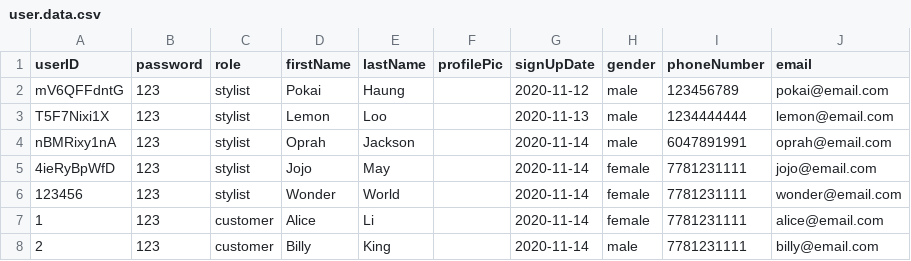
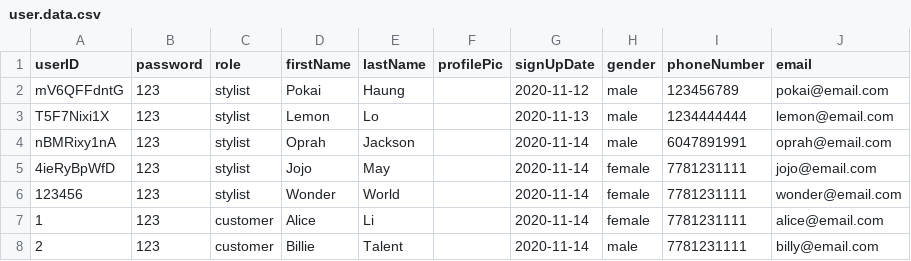
Before and after one commit to pokai-huang0828/cstp1206_hair_salon, a CSV file: data/user.data.csv, drawn as a sheet.

```diff
--- a/data/user.data.csv
+++ b/data/user.data.csv
@@ -2,3 +2,3 @@ userID,password,role,firstName,lastName,profilePic,signUpDate,gender,phoneNumber
 mV6QFFdntG,123,stylist,Pokai,Haung,,2020-11-12,male,123456789,pokai@email.com
-T5F7Nixi1X,123,stylist,Lemon,Loo,,2020-11-13,male,1234444444,lemon@email.com
+T5F7Nixi1X,123,stylist,Lemon,Lo,,2020-11-13,male,1234444444,lemon@email.com
 nBMRixy1nA,123,stylist,Oprah,Jackson,,2020-11-14,male,6047891991,oprah@email.com
@@ -7,2 +7,2 @@ nBMRixy1nA,123,stylist,Oprah,Jackson,,2020-11-14,male,6047891991,oprah@email.com
 1,123,customer,Alice,Li,,2020-11-14,female,7781231111,alice@email.com
-2,123,customer,Billy,King,,2020-11-14,male,7781231111,billy@email.com
+2,123,customer,Billie,Talent,,2020-11-14,male,7781231111,billy@email.com
```
Also changed, not shown: 8 other files.
